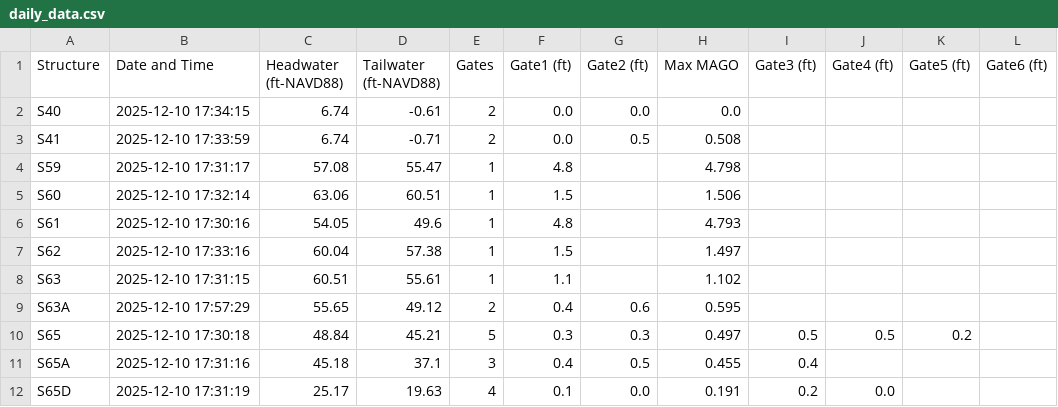
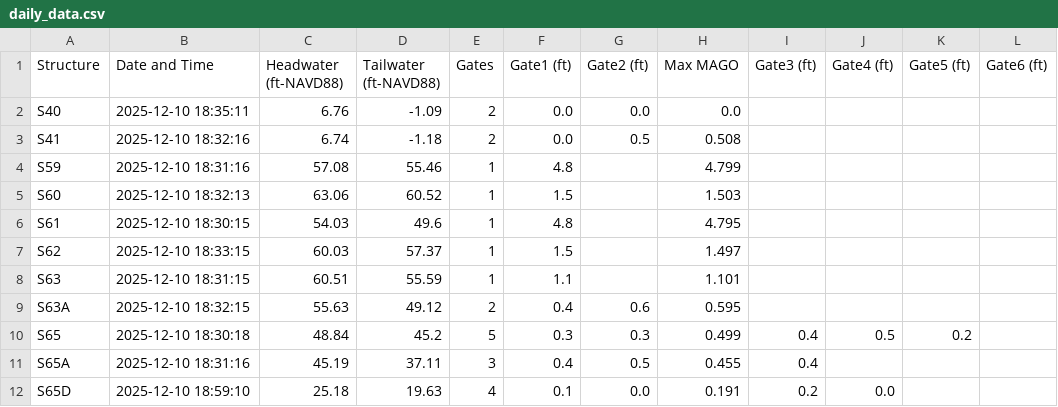
Before and after one commit to Sondipon/Pollynomial-Fitted-MAGO-Calculator-Ver3.1, a CSV file: daily_data.csv, drawn as a sheet; only a part is shown; the diff covers the shown part only.

Commit message:
Daily update: 2025-12-10

```diff
--- a/daily_data.csv
+++ b/daily_data.csv
@@ -1,12 +1,12 @@
 Structure,Date and Time,Headwater (ft-NAVD88),Tailwater (ft-NAVD88),Gates,Gate1 (ft),Gate2 (ft),Max MAGO,Gate3 (ft),Gate4 (ft),Gate5 (ft),Gate6 (ft)
-S40,2025-12-10 17:34:15,6.74,-0.61,2,0.0,0.0,0.0,,,,
-S41,2025-12-10 17:33:59,6.74,-0.71,2,0.0,0.5,0.508,,,,
-S59,2025-12-10 17:31:17,57.08,55.47,1,4.8,,4.798,,,,
-S60,2025-12-10 17:32:14,63.06,60.51,1,1.5,,1.506,,,,
-S61,2025-12-10 17:30:16,54.05,49.6,1,4.8,,4.793,,,,
-S62,2025-12-10 17:33:16,60.04,57.38,1,1.5,,1.497,,,,
-S63,2025-12-10 17:31:15,60.51,55.61,1,1.1,,1.102,,,,
-S63A,2025-12-10 17:57:29,55.65,49.12,2,0.4,0.6,0.595,,,,
-S65,2025-12-10 17:30:18,48.84,45.21,5,0.3,0.3,0.497,0.5,0.5,0.2,
-S65A,2025-12-10 17:31:16,45.18,37.1,3,0.4,0.5,0.455,0.4,,,
-S65D,2025-12-10 17:31:19,25.17,19.63,4,0.1,0.0,0.191,0.2,0.0,,
+S40,2025-12-10 18:35:11,6.76,-1.09,2,0.0,0.0,0.0,,,,
+S41,2025-12-10 18:32:16,6.74,-1.18,2,0.0,0.5,0.508,,,,
+S59,2025-12-10 18:31:16,57.08,55.46,1,4.8,,4.799,,,,
+S60,2025-12-10 18:32:13,63.06,60.52,1,1.5,,1.503,,,,
+S61,2025-12-10 18:30:15,54.03,49.6,1,4.8,,4.795,,,,
+S62,2025-12-10 18:33:15,60.03,57.37,1,1.5,,1.497,,,,
+S63,2025-12-10 18:31:15,60.51,55.59,1,1.1,,1.101,,,,
+S63A,2025-12-10 18:32:15,55.63,49.12,2,0.4,0.6,0.595,,,,
+S65,2025-12-10 18:30:18,48.84,45.2,5,0.3,0.3,0.499,0.4,0.5,0.2,
+S65A,2025-12-10 18:31:16,45.19,37.11,3,0.4,0.5,0.455,0.4,,,
+S65D,2025-12-10 18:59:10,25.18,19.63,4,0.1,0.0,0.191,0.2,0.0,,
```
Also changed, not shown: 67 edited cells elsewhere in this file.
